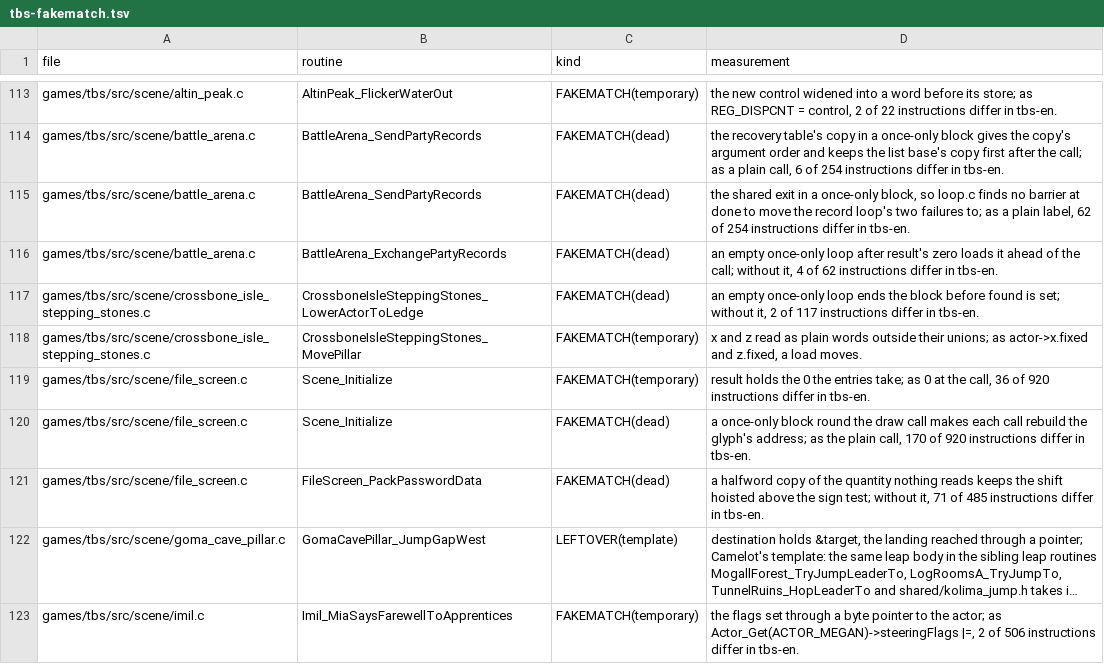
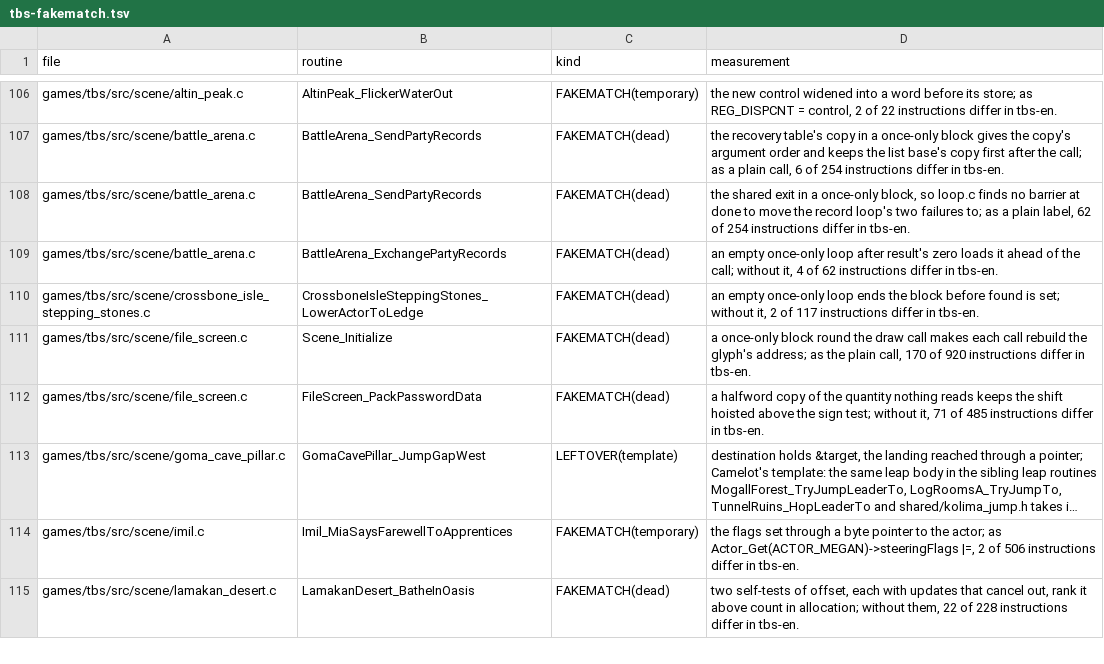
Before and after one commit to PascalPixel/alchemy-devtools, a TSV file: evidence/tbs-fakematch.tsv, drawn as a sheet; only a part is shown, gaps mark what is left out; the shorter side is filled out with more unchanged rows; long unchanged cells end in …; the diff covers the shown part only; the diff names each change by its address in the sheet, - before the commit and + after, or states it on an @@ line.

```diff
--- a/evidence/tbs-fakematch.tsv
+++ b/evidence/tbs-fakematch.tsv
-row 118: games/tbs/src/scene/crossbone_isle_stepping_stones.c | CrossboneIsleSteppingStones_MovePillar | FAKEMATCH(temporary) | x and z read as plain words outside their unions; as actor->x.fixed and z.fixed, a load moves.
-row 119: games/tbs/src/scene/file_screen.c | Scene_Initialize | FAKEMATCH(temporary) | result holds the 0 the entries take; as 0 at the call, 36 of 920 instructions differ in tbs-en.
```
Also changed, not shown: 17 removed rows and 2 edited cells elsewhere in this file.
